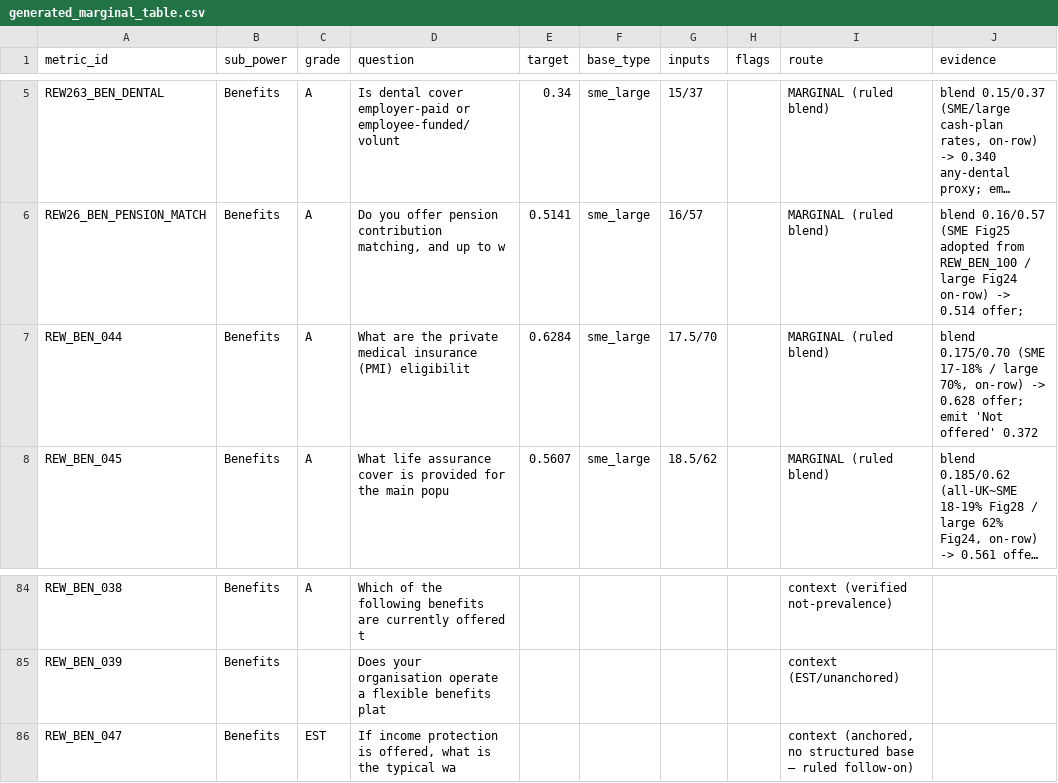
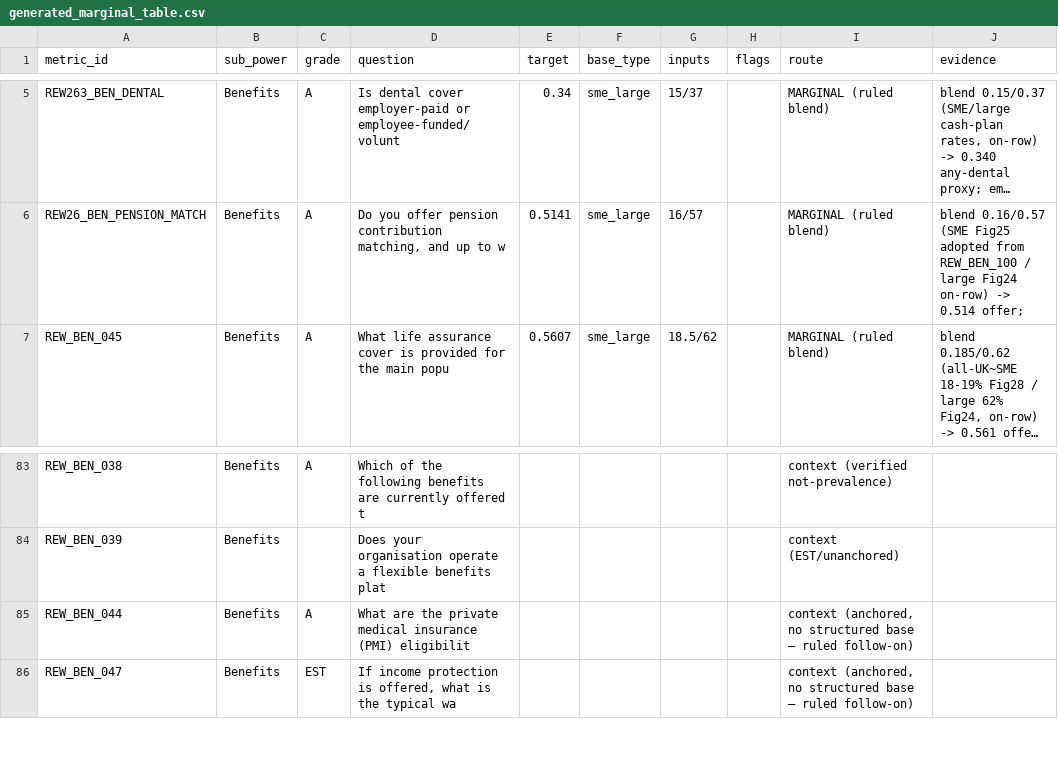
Before and after one commit to Davidlumi/lumihr, a CSV file: generated_marginal_table.csv, drawn as a sheet; only a part is shown, gaps mark what is left out; long unchanged cells end in …; removed rows and columns are numbered as before the commit, all else as after; the diff names each change by its address in the sheet, - before the commit and + after, or states it on an @@ line.

```diff
--- a/generated_marginal_table.csv
+++ b/generated_marginal_table.csv
-row 7: REW_BEN_044 | Benefits | A | What are the private medical insurance (PMI) eligibilit | 0.6284 | sme_large | 17.5/70 |  | MARGINAL (ruled blend) | blend 0.175/0.70 (SME 17-18% / large 70%, on-row) -> 0.628 offer; emit 'Not offered' 0.372
+row 85: REW_BEN_044 | Benefits | A | What are the private medical insurance (PMI) eligibilit |  |  |  |  | context (anchored, no structured base — ruled follow-on)
```
Also changed, not shown: 7 other files.
